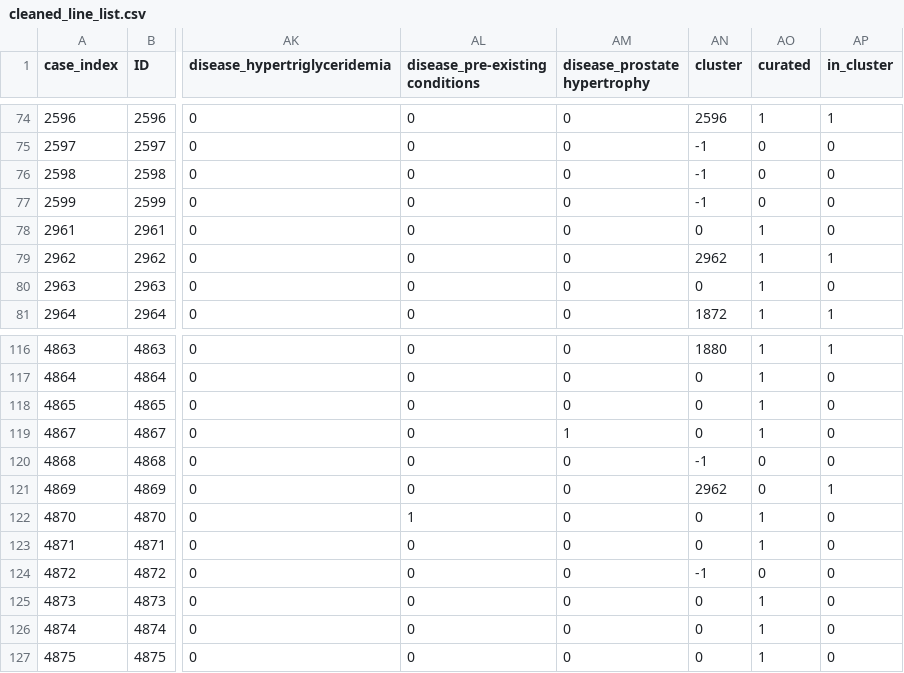
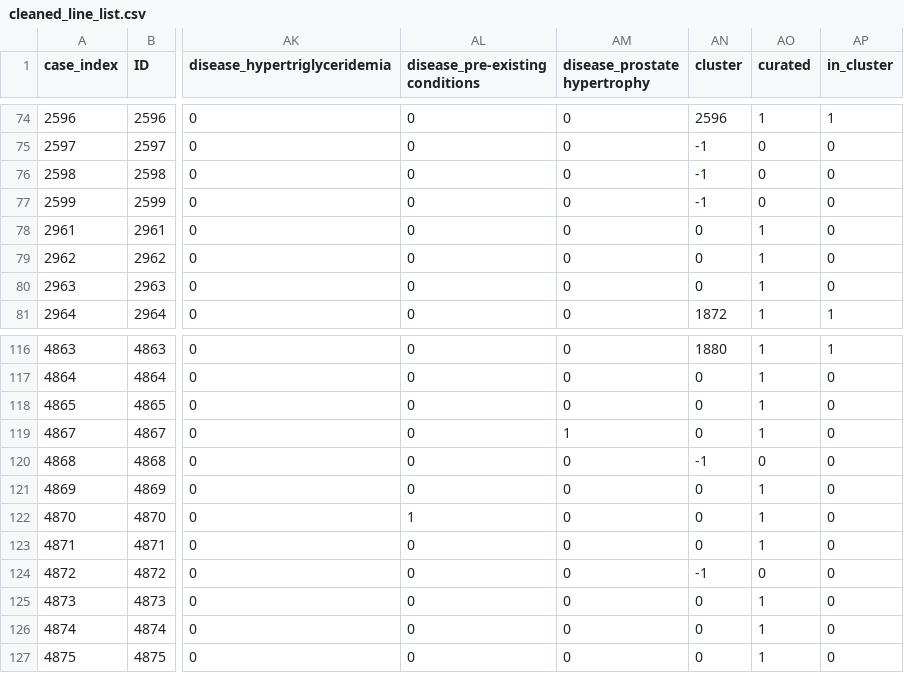
Before and after one commit to SchlittDataSci/SchlittDataSci.github.io, a CSV file: cleaned_line_list.csv, drawn as a sheet; only a part is shown, gaps mark what is left out; the diff names each change by its address in the sheet, - before the commit and + after, or states it on an @@ line.

```diff
--- a/cleaned_line_list.csv
+++ b/cleaned_line_list.csv
-AN79 (cluster): 2962
+AN79 (cluster): 0
-AP79 (in_cluster): 1
+AP79 (in_cluster): 0
-AN121 (cluster): 2962
+AN121 (cluster): 0
-AO121 (curated): 0
+AO121 (curated): 1
-AP121 (in_cluster): 1
+AP121 (in_cluster): 0
```
Also changed, not shown: 3 other files.
